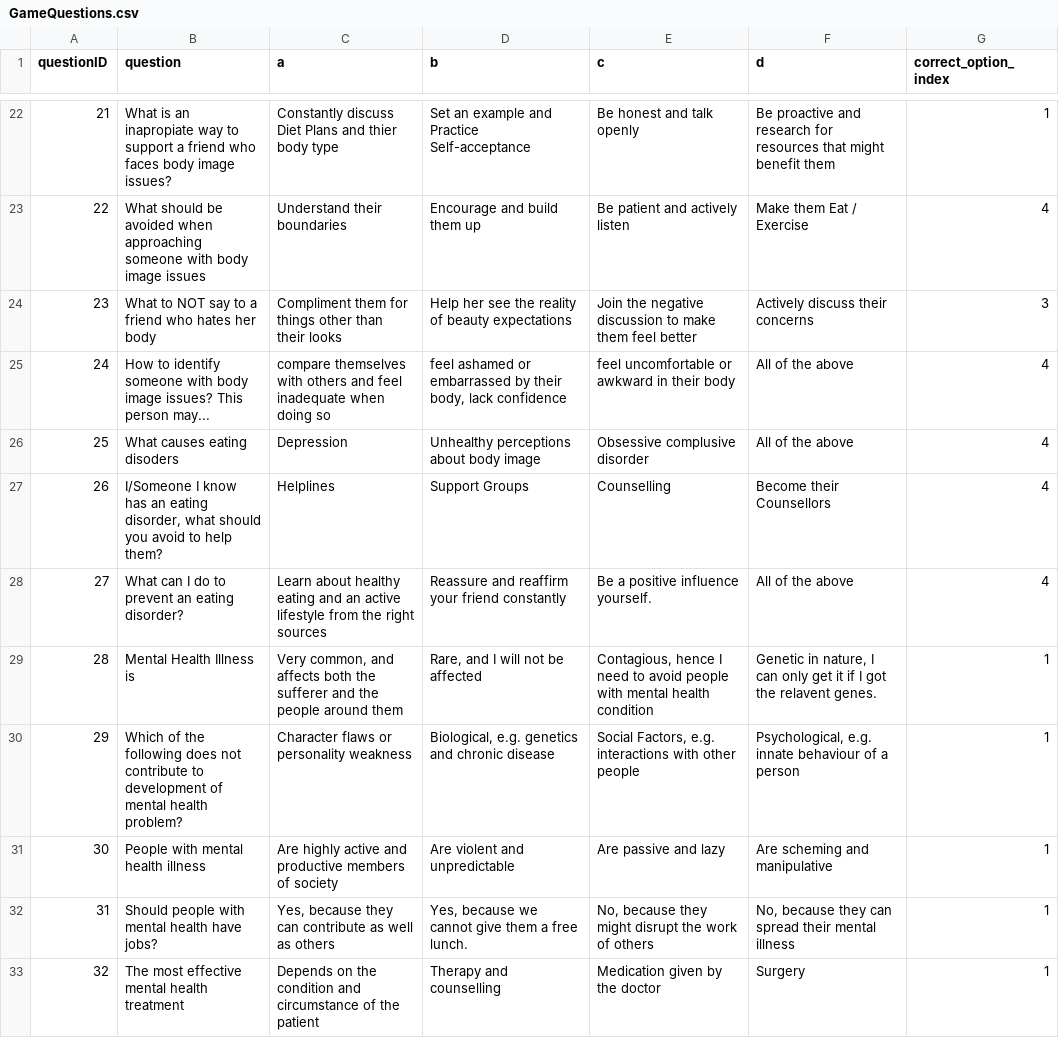
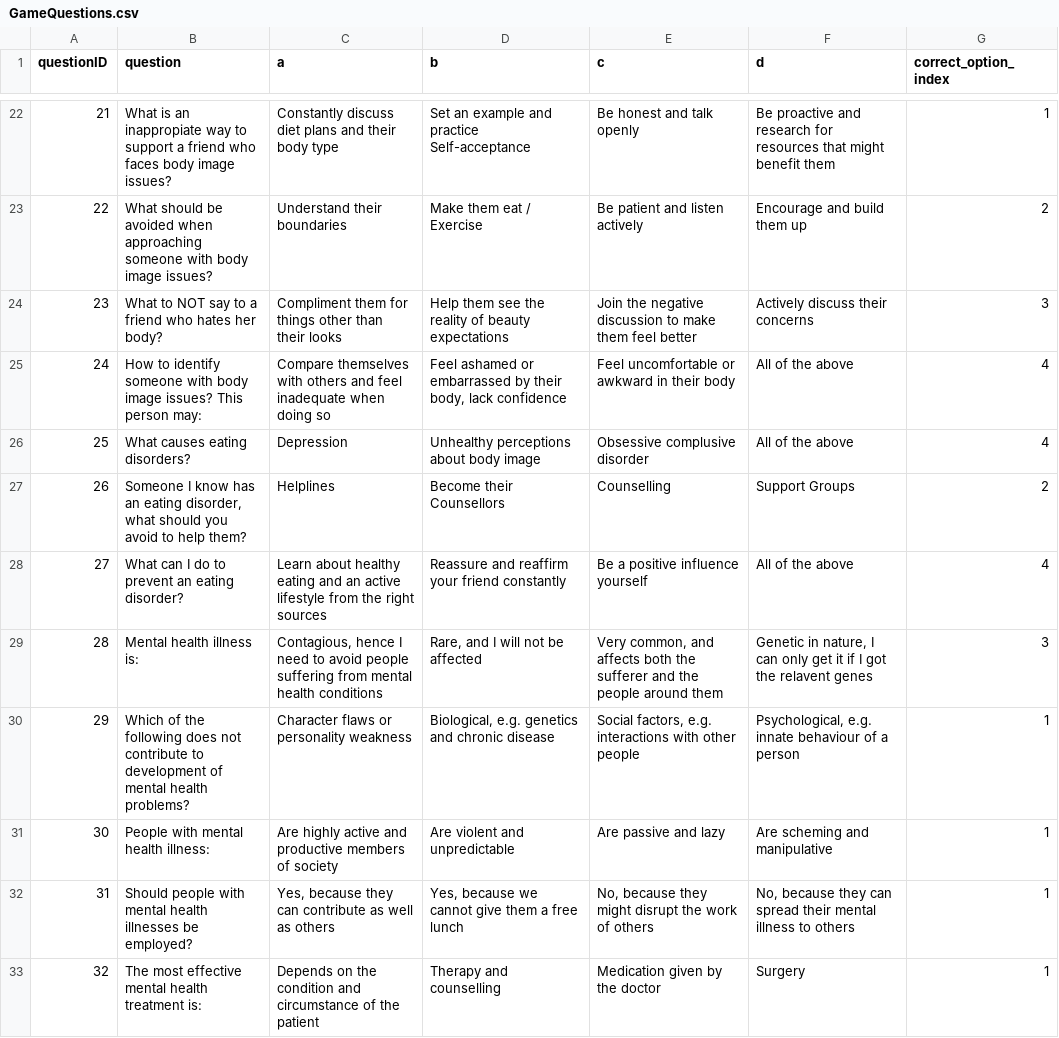
Before and after one commit to richicodes/MindMatch, a CSV file: GameQuestions.csv, drawn as a sheet; only a part is shown, gaps mark what is left out; the diff covers the shown part only.

Commit message:
edited the questions

```diff
--- a/GameQuestions.csv
+++ b/GameQuestions.csv
@@ -29,12 +29,12 @@ questionID,question,a,b,c,d,correct_option_index
-21,What is an inapropiate way to support a friend who faces body image issues?,Constantly discuss Diet Plans and thier body type,Set an example and Practice Self-acceptance,Be honest and talk openly,Be proactive and research for resources that might benefit them,1
-22,What should be avoided when approaching someone with body image issues,Understand their boundaries,Encourage and build them up,Be patient and actively listen ,Make them Eat / Exercise,4
-23,What to NOT say to a friend who hates her body,Compliment them for things other than their looks,Help her see the reality of beauty expectations,Join the negative discussion to make them feel better,Actively discuss their concerns,3
-24,How to identify someone with body image issues? This person may...,compare themselves with others and feel inadequate when doing so,"feel ashamed or embarrassed by their body, lack confidence",feel uncomfortable or awkward in their body,All of the above,4
-25,What causes eating disoders,Depression,Unhealthy perceptions about body image,Obsessive complusive disorder,All of the above,4
-26,"I/Someone I know has an eating disorder, what should you avoid to help them?",Helplines,Support Groups,Counselling,Become their Counsellors,4
-27,What can I do to prevent an eating disorder?,Learn about healthy eating and an active lifestyle from the right sources,Reassure and reaffirm your friend constantly,Be a positive influence yourself.,All of the above,4
-28,Mental Health Illness is,"Very common, and affects both the sufferer and the people around them","Rare, and I will not be affected","Contagious, hence I need to avoid people with mental health condition","Genetic in nature, I can only get it if I got the relavent genes.",1
-29,Which of the following does not contribute to development of mental health problem?,Character flaws or personality weakness,"Biological, e.g. genetics and chronic disease","Social Factors, e.g. interactions with other people","Psychological, e.g. innate behaviour of a person",1
-30,People with mental health illness,Are highly active and productive members of society,Are violent and unpredictable,Are passive and lazy,Are scheming and manipulative,1
-31,Should people with mental health have jobs?,"Yes, because they can contribute as well as others","Yes, because we cannot give them a free lunch.","No, because they might disrupt the work of others","No, because they can spread their mental illness",1
-32,The most effective mental health treatment,Depends on the condition and circumstance of the patient,Therapy and counselling,Medication given by the doctor,Surgery,1
+21,What is an inappropiate way to support a friend who faces body image issues?,Constantly discuss diet plans and their body type,Set an example and practice Self-acceptance,Be honest and talk openly,Be proactive and research for resources that might benefit them,1,,,,,,
+22,What should be avoided when approaching someone with body image issues?,Understand their boundaries,Make them eat / Exercise,Be patient and listen actively ,Encourage and build them up,2,,,,,,
+23,What to NOT say to a friend who hates her body?,Compliment them for things other than their looks,Help them see the reality of beauty expectations,Join the negative discussion to make them feel better,Actively discuss their concerns,3,,,,,,
+24,How to identify someone with body image issues? This person may:,Compare themselves with others and feel inadequate when doing so,"Feel ashamed or embarrassed by their body, lack confidence",Feel uncomfortable or awkward in their body,All of the above,4,,,,,,
+25,What causes eating disorders?,Depression,Unhealthy perceptions about body image,Obsessive complusive disorder,All of the above,4,,,,,,
+26,"Someone I know has an eating disorder, what should you avoid to help them?",Helplines,Become their Counsellors,Counselling,Support Groups,2,,,,,,
+27,What can I do to prevent an eating disorder?,Learn about healthy eating and an active lifestyle from the right sources,Reassure and reaffirm your friend constantly,Be a positive influence yourself,All of the above,4,,,,,,
+28,Mental health illness is:,"Contagious, hence I need to avoid people suffering from mental health conditions","Rare, and I will not be affected","Very common, and affects both the sufferer and the people around them","Genetic in nature, I can only get it if I got the relavent genes",3,,,,,,
+29,Which of the following does not contribute to development of mental health problems?,Character flaws or personality weakness,"Biological, e.g. genetics and chronic disease","Social factors, e.g. interactions with other people","Psychological, e.g. innate behaviour of a person",1,,,,,,
+30,People with mental health illness:,Are highly active and productive members of society,Are violent and unpredictable,Are passive and lazy,Are scheming and manipulative,1,,,,,,
+31,Should people with mental health illnesses be employed?,"Yes, because they can contribute as well as others","Yes, because we cannot give them a free lunch","No, because they might disrupt the work of others","No, because they can spread their mental illness to others",1,,,,,,
+32,The most effective mental health treatment is:,Depends on the condition and circumstance of the patient,Therapy and counselling,Medication given by the doctor,Surgery,1,,,,,,
```
Also changed, not shown: 37 edited cells elsewhere in this file.
